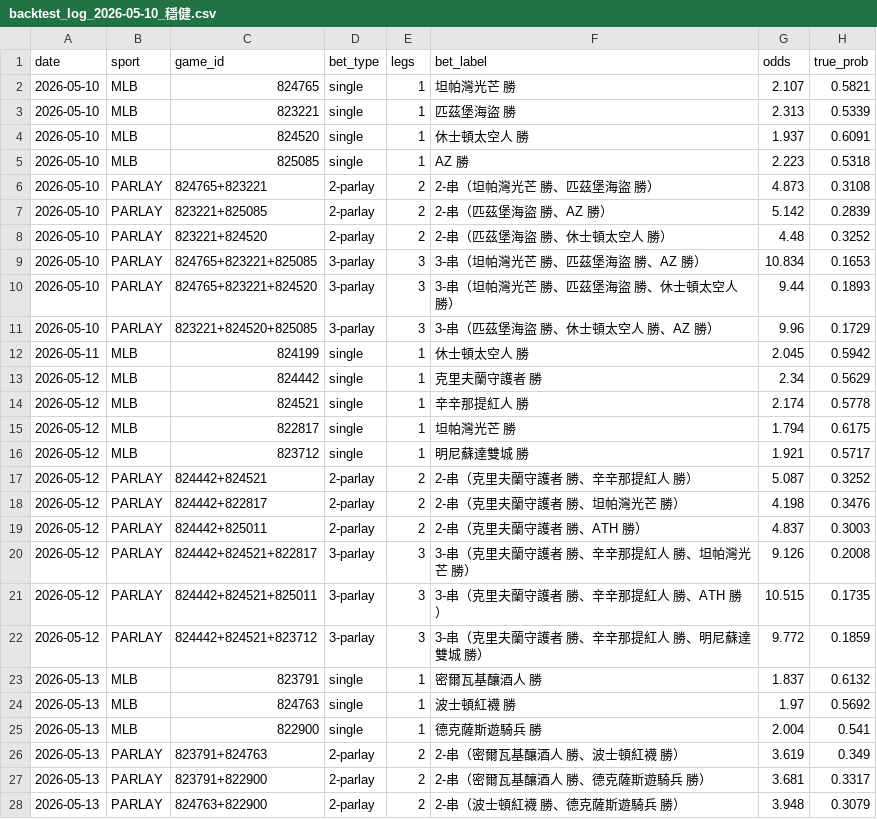
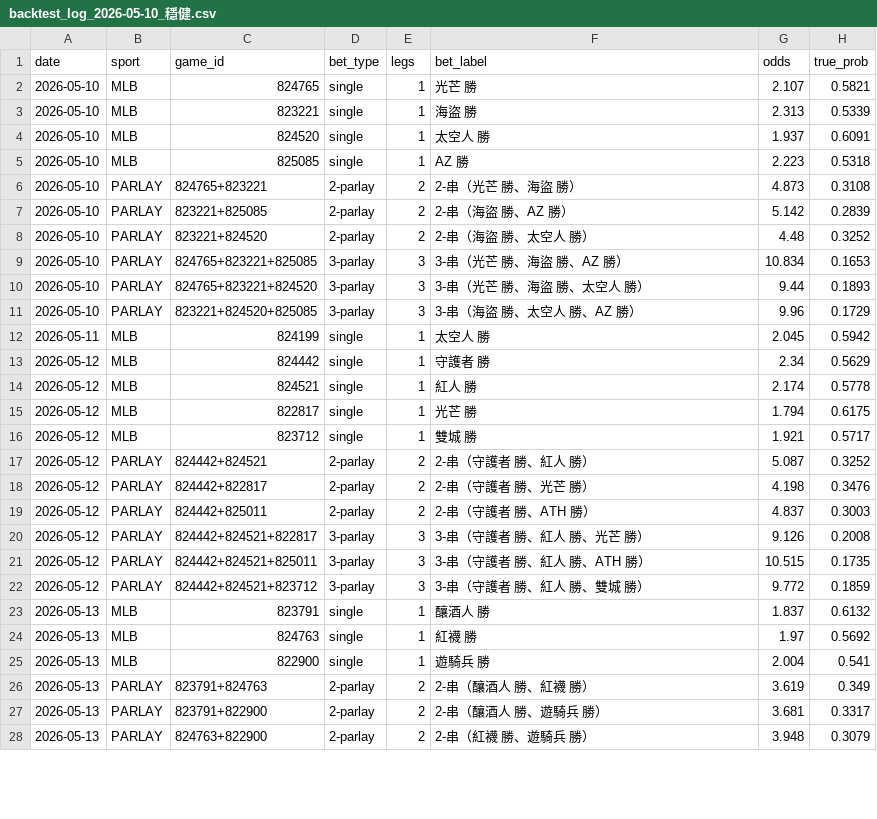
Before and after one commit to lolochen86-jpg/sports-ai-betting, a CSV file: data/backtest/backtest_log_2026-05-10_穩健.csv, drawn as a sheet; only a part is shown; the diff covers the shown part only; the diff names each change by its address in the sheet, - before the commit and + after, or states it on an @@ line.

```diff
--- a/data/backtest/backtest_log_2026-05-10_穩健.csv
+++ b/data/backtest/backtest_log_2026-05-10_穩健.csv
-F2 (bet_label): 坦帕灣光芒 勝
+F2 (bet_label): 光芒 勝
-F3 (bet_label): 匹茲堡海盜 勝
+F3 (bet_label): 海盜 勝
-F4 (bet_label): 休士頓太空人 勝
+F4 (bet_label): 太空人 勝
-F6 (bet_label): 2-串（坦帕灣光芒 勝、匹茲堡海盜 勝）
+F6 (bet_label): 2-串（光芒 勝、海盜 勝）
-F7 (bet_label): 2-串（匹茲堡海盜 勝、AZ 勝）
+F7 (bet_label): 2-串（海盜 勝、AZ 勝）
-F8 (bet_label): 2-串（匹茲堡海盜 勝、休士頓太空人 勝）
+F8 (bet_label): 2-串（海盜 勝、太空人 勝）
-F9 (bet_label): 3-串（坦帕灣光芒 勝、匹茲堡海盜 勝、AZ 勝）
+F9 (bet_label): 3-串（光芒 勝、海盜 勝、AZ 勝）
-F10 (bet_label): 3-串（坦帕灣光芒 勝、匹茲堡海盜 勝、休士頓太空人 勝）
+F10 (bet_label): 3-串（光芒 勝、海盜 勝、太空人 勝）
-F11 (bet_label): 3-串（匹茲堡海盜 勝、休士頓太空人 勝、AZ 勝）
+F11 (bet_label): 3-串（海盜 勝、太空人 勝、AZ 勝）
-F12 (bet_label): 休士頓太空人 勝
+F12 (bet_label): 太空人 勝
-F13 (bet_label): 克里夫蘭守護者 勝
+F13 (bet_label): 守護者 勝
-F14 (bet_label): 辛辛那提紅人 勝
+F14 (bet_label): 紅人 勝
-F15 (bet_label): 坦帕灣光芒 勝
+F15 (bet_label): 光芒 勝
-F16 (bet_label): 明尼蘇達雙城 勝
+F16 (bet_label): 雙城 勝
-F17 (bet_label): 2-串（克里夫蘭守護者 勝、辛辛那提紅人 勝）
+F17 (bet_label): 2-串（守護者 勝、紅人 勝）
-F18 (bet_label): 2-串（克里夫蘭守護者 勝、坦帕灣光芒 勝）
+F18 (bet_label): 2-串（守護者 勝、光芒 勝）
-F19 (bet_label): 2-串（克里夫蘭守護者 勝、ATH 勝）
+F19 (bet_label): 2-串（守護者 勝、ATH 勝）
-F20 (bet_label): 3-串（克里夫蘭守護者 勝、辛辛那提紅人 勝、坦帕灣光芒 勝）
+F20 (bet_label): 3-串（守護者 勝、紅人 勝、光芒 勝）
-F21 (bet_label): 3-串（克里夫蘭守護者 勝、辛辛那提紅人 勝、ATH 勝）
+F21 (bet_label): 3-串（守護者 勝、紅人 勝、ATH 勝）
-F22 (bet_label): 3-串（克里夫蘭守護者 勝、辛辛那提紅人 勝、明尼蘇達雙城 勝）
+F22 (bet_label): 3-串（守護者 勝、紅人 勝、雙城 勝）
-F23 (bet_label): 密爾瓦基釀酒人 勝
+F23 (bet_label): 釀酒人 勝
-F24 (bet_label): 波士頓紅襪 勝
+F24 (bet_label): 紅襪 勝
-F25 (bet_label): 德克薩斯遊騎兵 勝
+F25 (bet_label): 遊騎兵 勝
-F26 (bet_label): 2-串（密爾瓦基釀酒人 勝、波士頓紅襪 勝）
+F26 (bet_label): 2-串（釀酒人 勝、紅襪 勝）
-F27 (bet_label): 2-串（密爾瓦基釀酒人 勝、德克薩斯遊騎兵 勝）
+F27 (bet_label): 2-串（釀酒人 勝、遊騎兵 勝）
-F28 (bet_label): 2-串（波士頓紅襪 勝、德克薩斯遊騎兵 勝）
+F28 (bet_label): 2-串（紅襪 勝、遊騎兵 勝）
```
Also changed, not shown: 41 edited cells elsewhere in this file, data/backtest/backtest_log_2026-05-10_冷門獵人.csv, data/backtest/backtest_log_2026-05-10_激進.csv, 1 other file.
